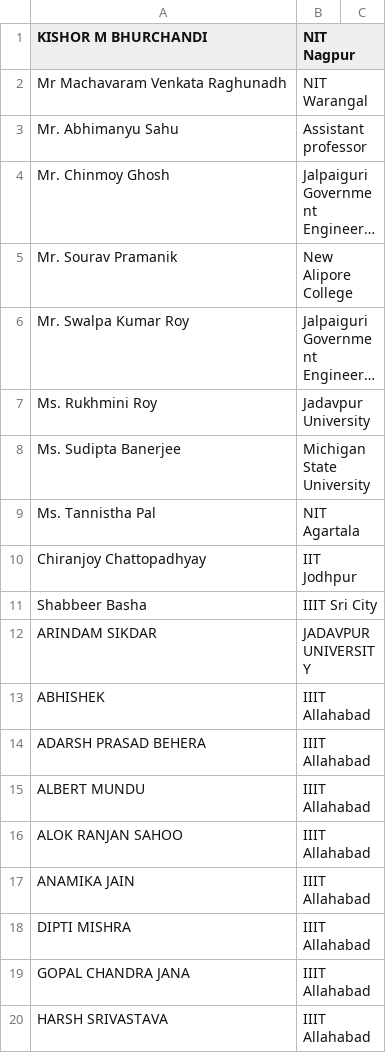
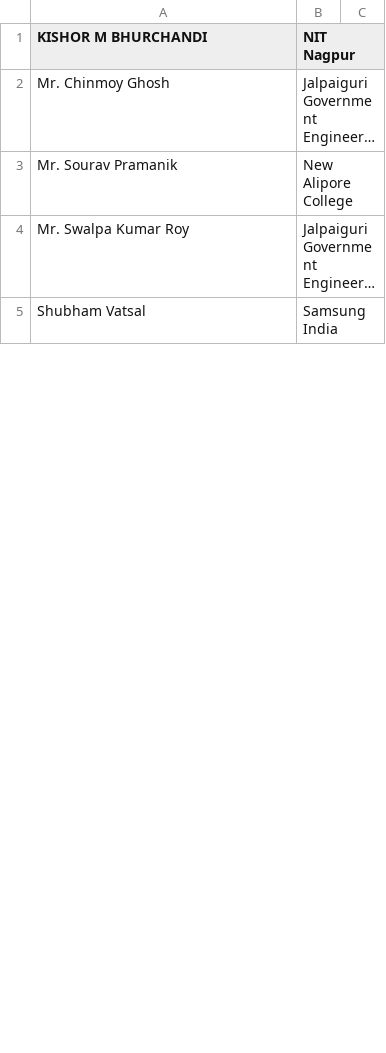
Before and after one commit to priyanshu0405/upcon2022, a CSV file: reviewer2.csv, drawn as a sheet; only a part is shown; the shorter side is filled out with more unchanged rows; long unchanged cells end in …; removed rows and columns are numbered as before the commit, all else as after; the diff covers the shown part only; the diff names each change by its address in the sheet, - before the commit and + after, or states it on an @@ line.

```diff
--- a/reviewer2.csv
+++ b/reviewer2.csv
-row 2: Mr Machavaram Venkata Raghunadh | NIT Warangal
-row 3: Mr. Abhimanyu Sahu | Assistant professor
-row 7: Ms. Rukhmini Roy | Jadavpur University
-row 8: Ms. Sudipta Banerjee | Michigan State University
-row 9: Ms. Tannistha Pal | NIT Agartala
-row 10: Chiranjoy Chattopadhyay | IIT Jodhpur
-row 11: Shabbeer Basha | IIIT Sri City
-row 12: ARINDAM SIKDAR | JADAVPUR UNIVERSITY
-row 13: ABHISHEK | IIIT Allahabad
-row 14: ADARSH PRASAD BEHERA | IIIT Allahabad
-row 15: ALBERT MUNDU | IIIT Allahabad
-row 16: ALOK RANJAN SAHOO | IIIT Allahabad
-row 17: ANAMIKA JAIN | IIIT Allahabad
-row 18: DIPTI MISHRA | IIIT Allahabad
-row 19: GOPAL CHANDRA JANA | IIIT Allahabad
-row 20: HARSH SRIVASTAVA | IIIT Allahabad
```
Also changed, not shown: 3 added rows and 21 removed rows elsewhere in this file, 2 other files.
